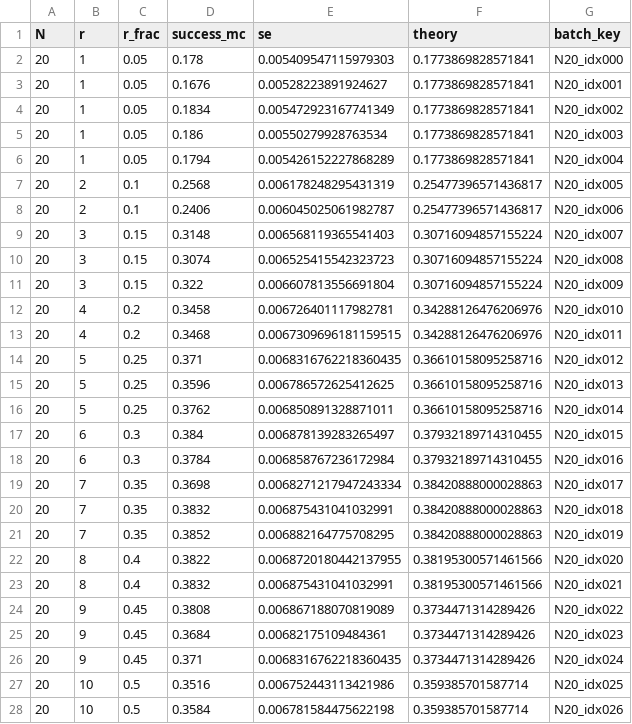
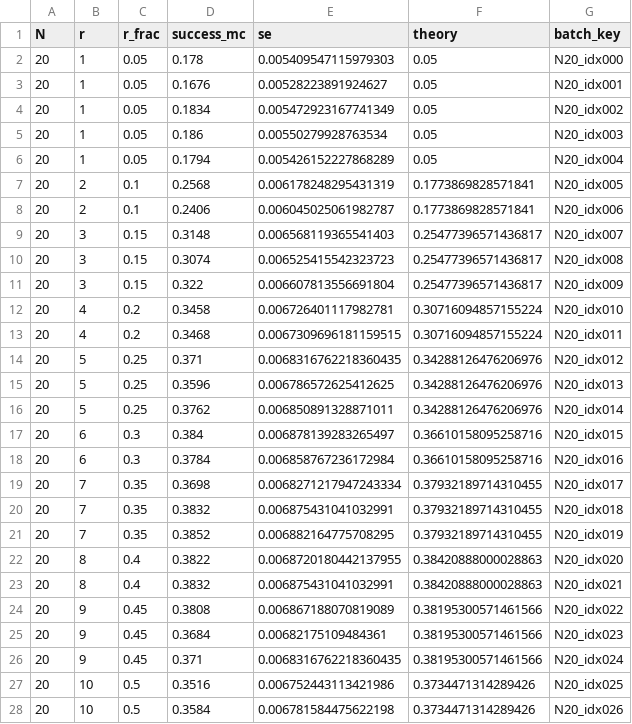
Before and after one commit to GoldenFern/Numerical-simulation-of-the-optional-stopping-theorem-for-martingale-processes, a CSV file: output/data/exp5_success.csv, drawn as a sheet; only a part is shown; the diff covers the shown part only.

```diff
--- a/output/data/exp5_success.csv
+++ b/output/data/exp5_success.csv
@@ -1,28 +1,28 @@
 N,r,r_frac,success_mc,se,theory,batch_key
-20,1,0.05,0.178,0.005409547115979303,0.1773869828571841,N20_idx000
-20,1,0.05,0.1676,0.00528223891924627,0.1773869828571841,N20_idx001
-20,1,0.05,0.1834,0.005472923167741349,0.1773869828571841,N20_idx002
-20,1,0.05,0.186,0.00550279928763534,0.1773869828571841,N20_idx003
-20,1,0.05,0.1794,0.005426152227868289,0.1773869828571841,N20_idx004
-20,2,0.1,0.2568,0.006178248295431319,0.25477396571436817,N20_idx005
-20,2,0.1,0.2406,0.006045025061982787,0.25477396571436817,N20_idx006
-20,3,0.15,0.3148,0.006568119365541403,0.30716094857155224,N20_idx007
-20,3,0.15,0.3074,0.006525415542323723,0.30716094857155224,N20_idx008
-20,3,0.15,0.322,0.006607813556691804,0.30716094857155224,N20_idx009
-20,4,0.2,0.3458,0.006726401117982781,0.34288126476206976,N20_idx010
-20,4,0.2,0.3468,0.0067309696181159515,0.34288126476206976,N20_idx011
-20,5,0.25,0.371,0.0068316762218360435,0.36610158095258716,N20_idx012
-20,5,0.25,0.3596,0.006786572625412625,0.36610158095258716,N20_idx013
-20,5,0.25,0.3762,0.006850891328871011,0.36610158095258716,N20_idx014
-20,6,0.3,0.384,0.006878139283265497,0.37932189714310455,N20_idx015
-20,6,0.3,0.3784,0.006858767236172984,0.37932189714310455,N20_idx016
-20,7,0.35,0.3698,0.0068271217947243334,0.38420888000028863,N20_idx017
-20,7,0.35,0.3832,0.006875431041032991,0.38420888000028863,N20_idx018
-20,7,0.35,0.3852,0.006882164775708295,0.38420888000028863,N20_idx019
-20,8,0.4,0.3822,0.0068720180442137955,0.38195300571461566,N20_idx020
-20,8,0.4,0.3832,0.006875431041032991,0.38195300571461566,N20_idx021
-20,9,0.45,0.3808,0.006867188070819089,0.3734471314289426,N20_idx022
-20,9,0.45,0.3684,0.00682175109484361,0.3734471314289426,N20_idx023
-20,9,0.45,0.371,0.0068316762218360435,0.3734471314289426,N20_idx024
-20,10,0.5,0.3516,0.006752443113421986,0.359385701587714,N20_idx025
-20,10,0.5,0.3584,0.006781584475622198,0.359385701587714,N20_idx026
+20,1,0.05,0.178,0.005409547115979303,0.05,N20_idx000
+20,1,0.05,0.1676,0.00528223891924627,0.05,N20_idx001
+20,1,0.05,0.1834,0.005472923167741349,0.05,N20_idx002
+20,1,0.05,0.186,0.00550279928763534,0.05,N20_idx003
+20,1,0.05,0.1794,0.005426152227868289,0.05,N20_idx004
+20,2,0.1,0.2568,0.006178248295431319,0.1773869828571841,N20_idx005
+20,2,0.1,0.2406,0.006045025061982787,0.1773869828571841,N20_idx006
+20,3,0.15,0.3148,0.006568119365541403,0.25477396571436817,N20_idx007
+20,3,0.15,0.3074,0.006525415542323723,0.25477396571436817,N20_idx008
+20,3,0.15,0.322,0.006607813556691804,0.25477396571436817,N20_idx009
+20,4,0.2,0.3458,0.006726401117982781,0.30716094857155224,N20_idx010
+20,4,0.2,0.3468,0.0067309696181159515,0.30716094857155224,N20_idx011
+20,5,0.25,0.371,0.0068316762218360435,0.34288126476206976,N20_idx012
+20,5,0.25,0.3596,0.006786572625412625,0.34288126476206976,N20_idx013
+20,5,0.25,0.3762,0.006850891328871011,0.34288126476206976,N20_idx014
+20,6,0.3,0.384,0.006878139283265497,0.36610158095258716,N20_idx015
+20,6,0.3,0.3784,0.006858767236172984,0.36610158095258716,N20_idx016
+20,7,0.35,0.3698,0.0068271217947243334,0.37932189714310455,N20_idx017
+20,7,0.35,0.3832,0.006875431041032991,0.37932189714310455,N20_idx018
+20,7,0.35,0.3852,0.006882164775708295,0.37932189714310455,N20_idx019
+20,8,0.4,0.3822,0.0068720180442137955,0.38420888000028863,N20_idx020
+20,8,0.4,0.3832,0.006875431041032991,0.38420888000028863,N20_idx021
+20,9,0.45,0.3808,0.006867188070819089,0.38195300571461566,N20_idx022
+20,9,0.45,0.3684,0.00682175109484361,0.38195300571461566,N20_idx023
+20,9,0.45,0.371,0.0068316762218360435,0.38195300571461566,N20_idx024
+20,10,0.5,0.3516,0.006752443113421986,0.3734471314289426,N20_idx025
+20,10,0.5,0.3584,0.006781584475622198,0.3734471314289426,N20_idx026
```
Also changed, not shown: 173 edited cells elsewhere in this file, output/data/exp5_control.csv, 34 other files.
